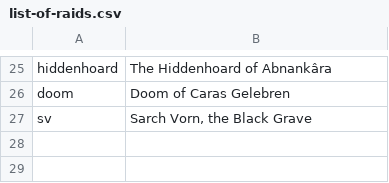
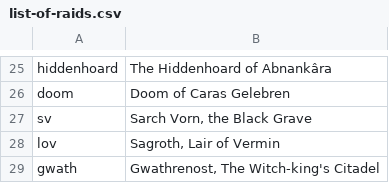
Before and after one commit to Baviaan/lotro, a CSV file: source/list-of-raids.csv, drawn as a sheet; only a part is shown, gaps mark what is left out.

Commit message:
Add U35 6man and raid

```diff
--- a/source/list-of-raids.csv
+++ b/source/list-of-raids.csv
@@ -27 +27,3 @@ doom,Doom of Caras Gelebren
 sv,"Sarch Vorn, the Black Grave"
+lov,"Sagroth, Lair of Vermin"
+gwath,"Gwathrenost, The Witch-king's Citadel"
```
